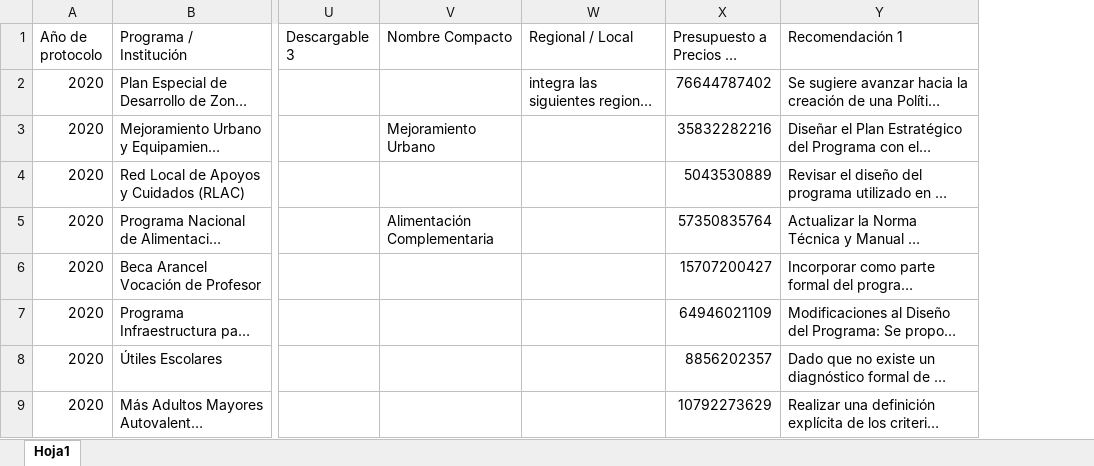
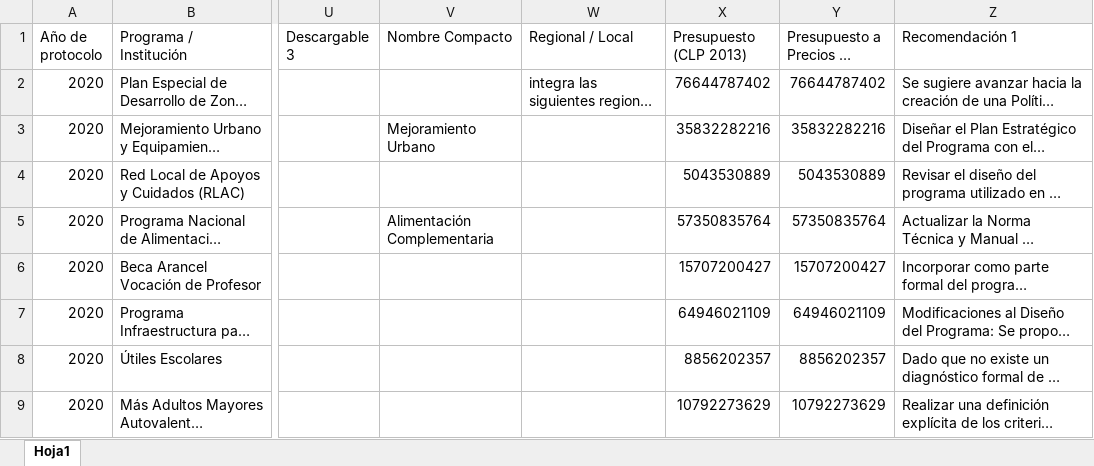
Before and after one commit to Sud-Austral/DATA-EVAL, an Excel workbook: EVALUACIONES.xlsx, sheet Hoja1, drawn as a sheet; only a part is shown, gaps mark what is left out; long unchanged cells end in …; values as stored, in another font and other column widths than the file's, no borders; table styles not drawn; the diff names each change by its address in the sheet, - before the commit and + after, or states it on an @@ line.

Commit message:
Update EVALUACIONES.xlsx

```diff
--- a/EVALUACIONES.xlsx (sheet Hoja1)
+++ b/EVALUACIONES.xlsx (sheet Hoja1)
+column X (Presupuesto (CLP 2013)), rows 2-9: 76644787402 | 35832282216 | 5043530889 | 57350835764 | 15707200427 | 64946021109 | 8856202357 | 10792273629
```
